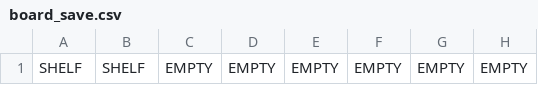
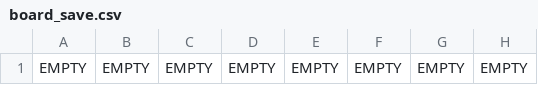
Before and after one commit to Sujal-Chand/SupermarketSimulatorGUI, a CSV file: SupermarketSimulatorGUI/save_folder/board_save.csv, drawn as a sheet; only a part is shown; the diff names each change by its address in the sheet, - before the commit and + after, or states it on an @@ line.

Commit message:
Folder cleanup

```diff
--- a/SupermarketSimulatorGUI/save_folder/board_save.csv
+++ b/SupermarketSimulatorGUI/save_folder/board_save.csv
-A1: SHELF
+A1: EMPTY
-B1: SHELF
+B1: EMPTY
```
Also changed, not shown: 47 other files.
